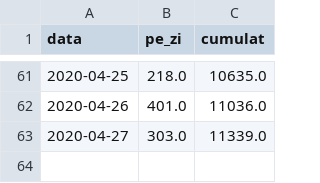
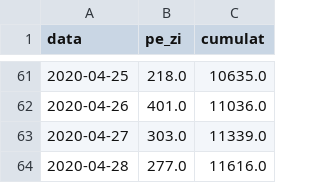
Before and after one commit to sorin-bolos/covid19, a CSV file: pacienti_agg.csv, drawn as a sheet; only a part is shown, gaps mark what is left out; the diff names each change by its address in the sheet, - before the commit and + after, or states it on an @@ line.

```diff
--- a/pacienti_agg.csv
+++ b/pacienti_agg.csv
+row 64: 2020-04-28 | 277.0 | 11616.0
```
Also changed, not shown: decese_agg.csv, frontiera.csv, 17 other files.
